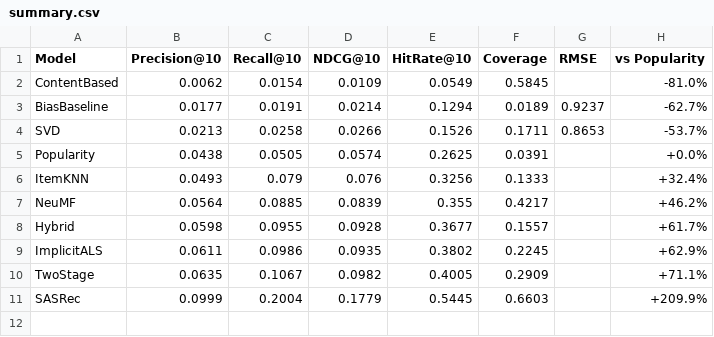
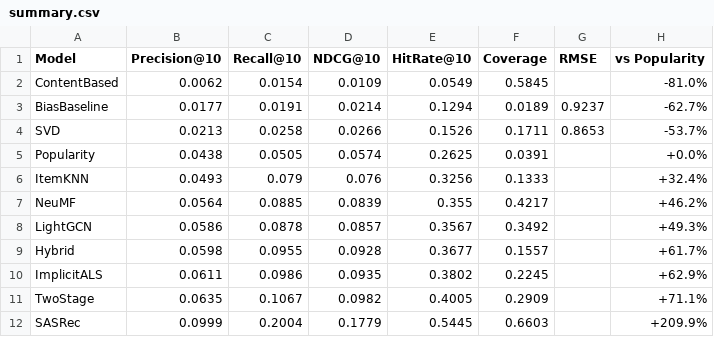
Before and after one commit to tiherd23/movie-recommender, a CSV file: results/summary.csv, drawn as a sheet; the diff names each change by its address in the sheet, - before the commit and + after, or states it on an @@ line.

```diff
--- a/results/summary.csv
+++ b/results/summary.csv
+row 8: LightGCN | 0.0586 | 0.0878 | 0.0857 | 0.3567 | 0.3492 |  | +49.3%
```
Also changed, not shown: 8 other files.
